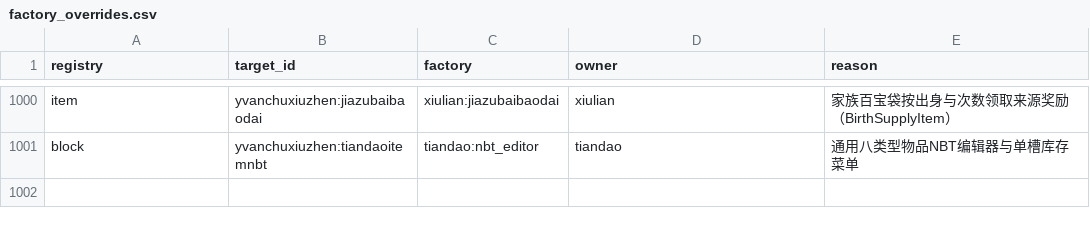
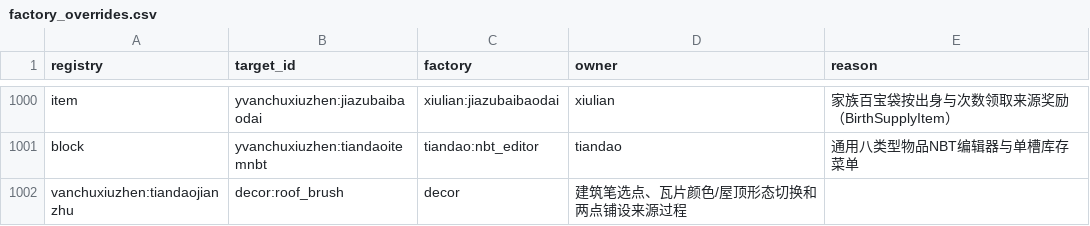
Before and after one commit to Shane77ly/yvanchuxiuzhen-1.21.1, a CSV file: docs/reference/conversion/factory_overrides.csv, drawn as a sheet; only a part is shown, gaps mark what is left out.

```diff
--- a/docs/reference/conversion/factory_overrides.csv
+++ b/docs/reference/conversion/factory_overrides.csv
@@ -1001 +1001,2 @@ item,yvanchuxiuzhen:jiazubaibaodai,xiulian:jiazubaibaodai,xiulian,家族百宝
 block,yvanchuxiuzhen:tiandaoitemnbt,tiandao:nbt_editor,tiandao,通用八类型物品NBT编辑器与单槽库存菜单
+vanchuxiuzhen:tiandaojianzhu,decor:roof_brush,decor,建筑笔选点、瓦片颜色/屋顶形态切换和两点铺设来源过程
```
Also changed, not shown: docs/systems/decor/ledger/content.csv, docs/systems/decor/ledger/source-evidence.csv, 7 other files.
